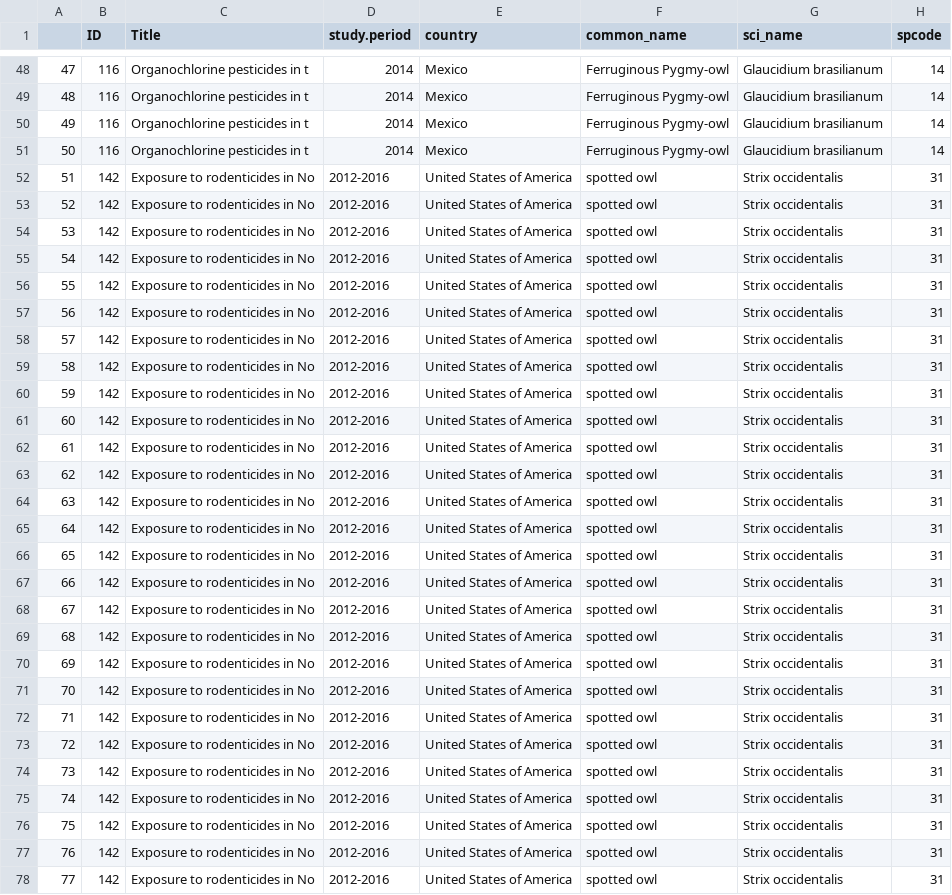
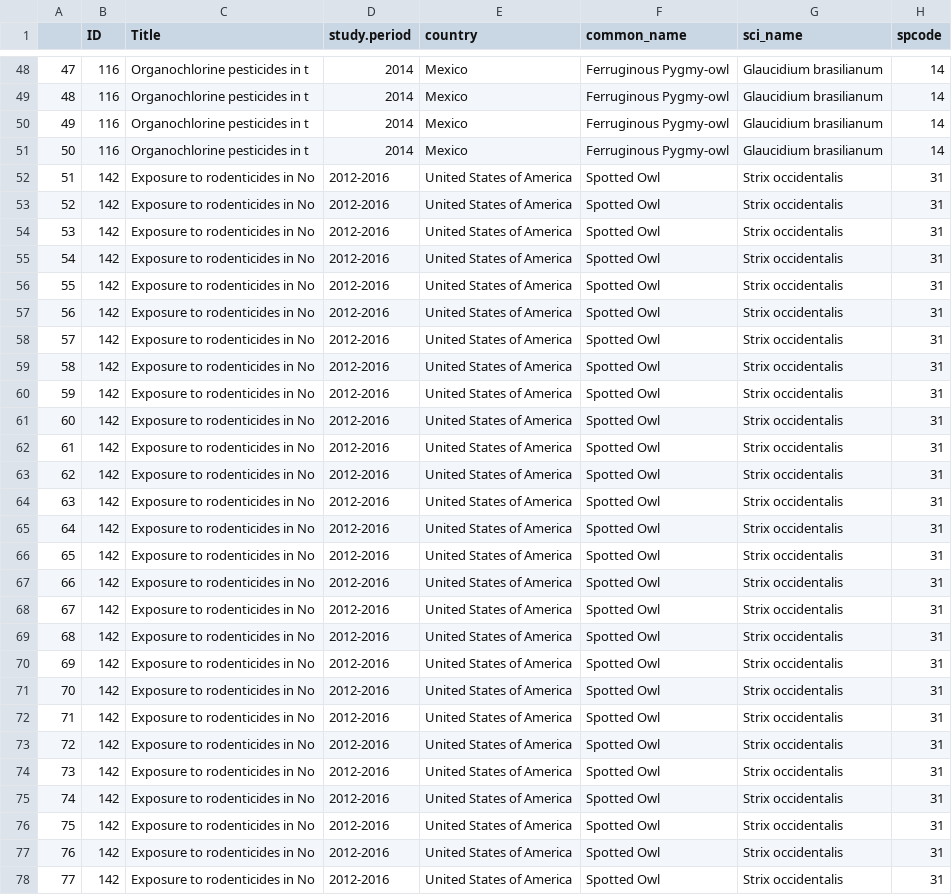
Before and after one commit to patdumandan/RaptorToxicant, a CSV file: data/proportion_data.csv, drawn as a sheet; only a part is shown, gaps mark what is left out; the diff covers the shown part only; the diff names each change by its address in the sheet, - before the commit and + after, or states it on an @@ line.

Commit message:
species ID check

```diff
--- a/data/proportion_data.csv
+++ b/data/proportion_data.csv
-F52:F78 (common_name): spotted owl
+F52:F78 (common_name): Spotted Owl
```
Also changed, not shown: 106 edited cells elsewhere in this file.
